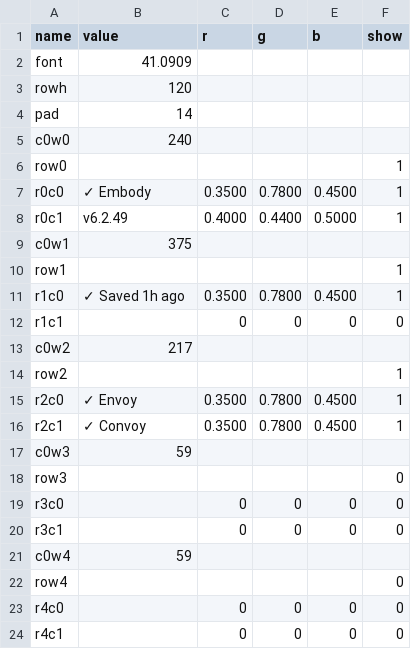
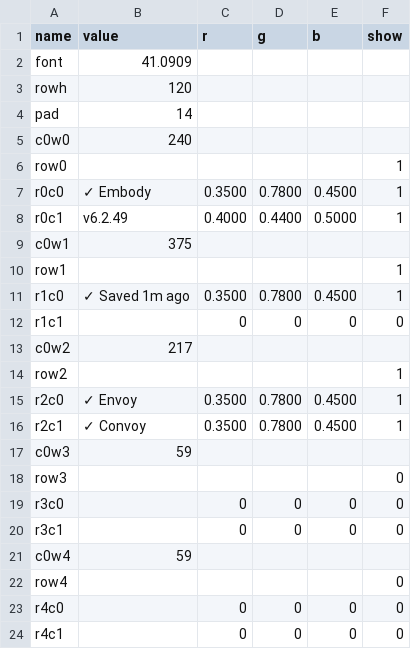
Before and after one commit to vsvisualsubstance-source/TD4Gaia, a TSV file: project1/container1/Embody/viz_status/status_table.tsv, drawn as a sheet.

```diff
--- a/project1/container1/Embody/viz_status/status_table.tsv
+++ b/project1/container1/Embody/viz_status/status_table.tsv
@@ -10,3 +10,3 @@ c0w1	375
 row1					1
-r1c0	✓ Saved 1h ago	0.3500	0.7800	0.4500	1
+r1c0	✓ Saved 1m ago	0.3500	0.7800	0.4500	1
 r1c1		0	0	0	0
```
Also changed, not shown: project1/container1/Bridge/gaia_control/devices_table.tsv, project1/container1/externalizations.tsv, 21 other files.
